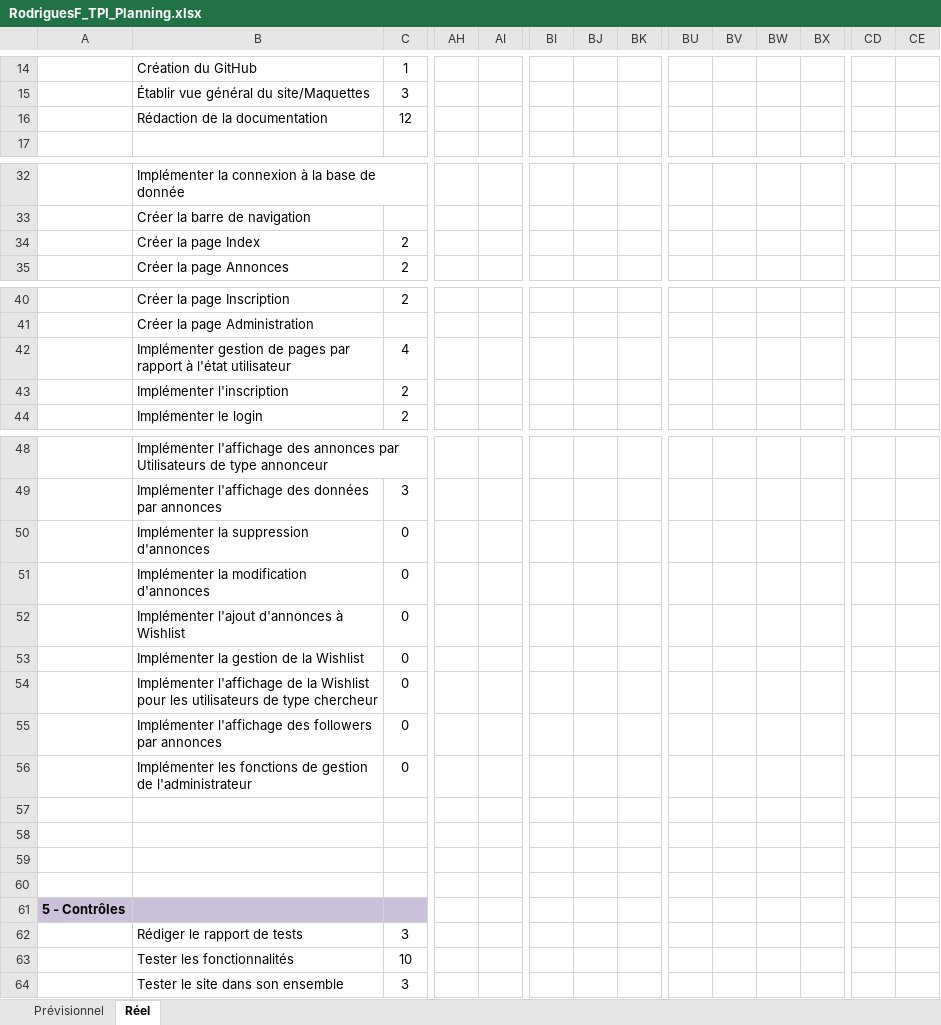
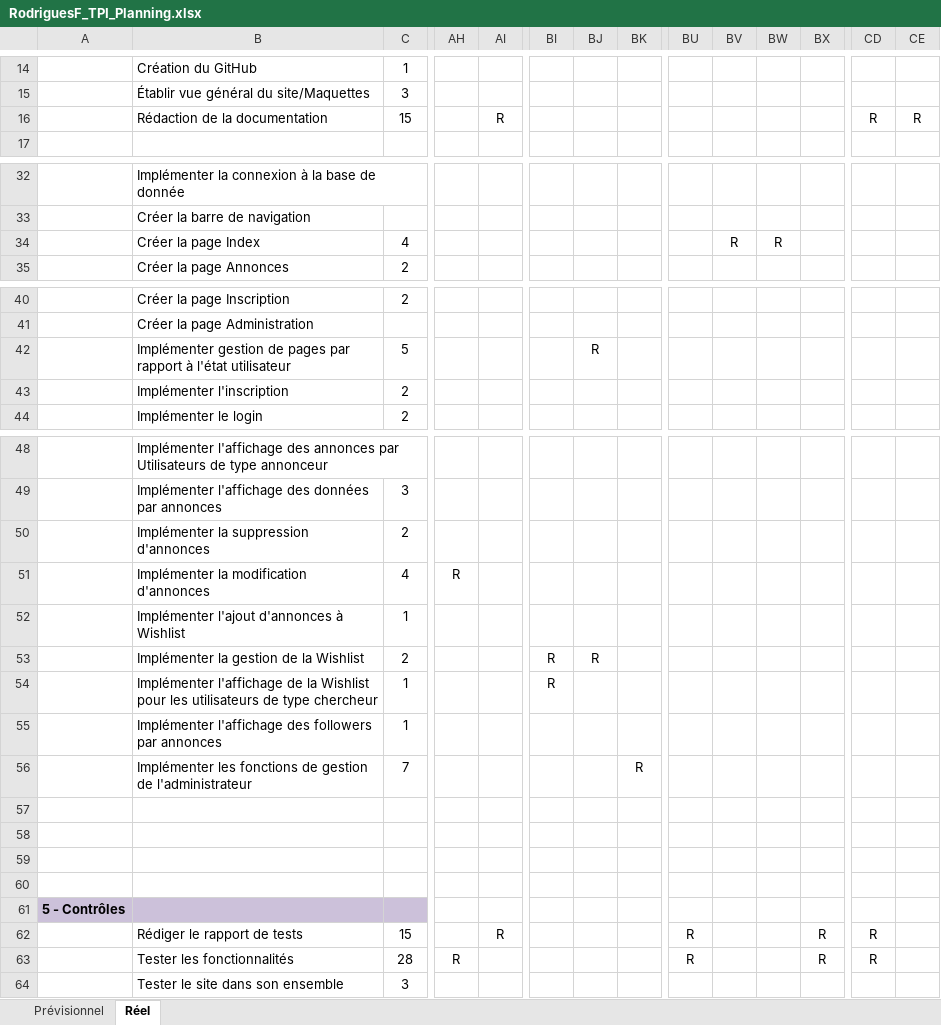
Before and after one commit to fabioRdrgs/Search-FindJob, an Excel workbook: Documentation/RodriguesF_TPI_Planning.xlsx, sheet Réel, drawn as a sheet; only a part is shown, gaps mark what is left out; values as stored, in another font and other column widths than the file's, no borders; conditional formats not drawn; removed rows and columns are numbered as before the commit, all else as after; rows hold the shown columns only; the diff names each change by its address in the sheet, - before the commit and + after, or states it on an @@ line.

Commit message:
Update RodriguesF_TPI_Planning.xlsx

```diff
--- a/Documentation/RodriguesF_TPI_Planning.xlsx (sheet Réel)
+++ b/Documentation/RodriguesF_TPI_Planning.xlsx (sheet Réel)
-C16: 12
+C16: 15
-AI16: (empty)
+AI16: R
-CD16: (empty)
+CD16: R
-CE16: (empty)
+CE16: R
-C34: 2
+C34: 4
-BV34: (empty)
+BV34: R
-BW34: (empty)
+BW34: R
-C42: 4
+C42: 5
-BJ42: (empty)
+BJ42: R
-row 50:  | Implémenter la suppression d'annonces | 0
-row 51:  | Implémenter la modification d'annonces | 0
-row 52:  | Implémenter l'ajout d'annonces à Wishlist | 0
-row 53:  | Implémenter la gestion de la Wishlist | 0
-row 54:  | Implémenter l'affichage de la Wishlist pour les utilisateurs de type chercheur | 0
-row 55:  | Implémenter l'affichage des followers par annonces | 0
-row 56:  | Implémenter les fonctions de gestion de l'administrateur | 0
+row 50:  | Implémenter la suppression d'annonces | 2
+row 51:  | Implémenter la modification d'annonces | 4 | R
+row 52:  | Implémenter l'ajout d'annonces à Wishlist | 1
+row 53:  | Implémenter la gestion de la Wishlist | 2 |  |  | R | R
+row 54:  | Implémenter l'affichage de la Wishlist pour les utilisateurs de type chercheur | 1 |  |  | R
+row 55:  | Implémenter l'affichage des followers par annonces | 1
+row 56:  | Implémenter les fonctions de gestion de l'administrateur | 7 |  |  |  |  | R
-row 62:  | Rédiger le rapport de tests | 3
-row 63:  | Tester les fonctionnalités | 10
+row 62:  | Rédiger le rapport de tests | 15 |  | R |  |  |  | R |  |  | R | R
+row 63:  | Tester les fonctionnalités | 28 | R |  |  |  |  | R |  |  | R | R
```
